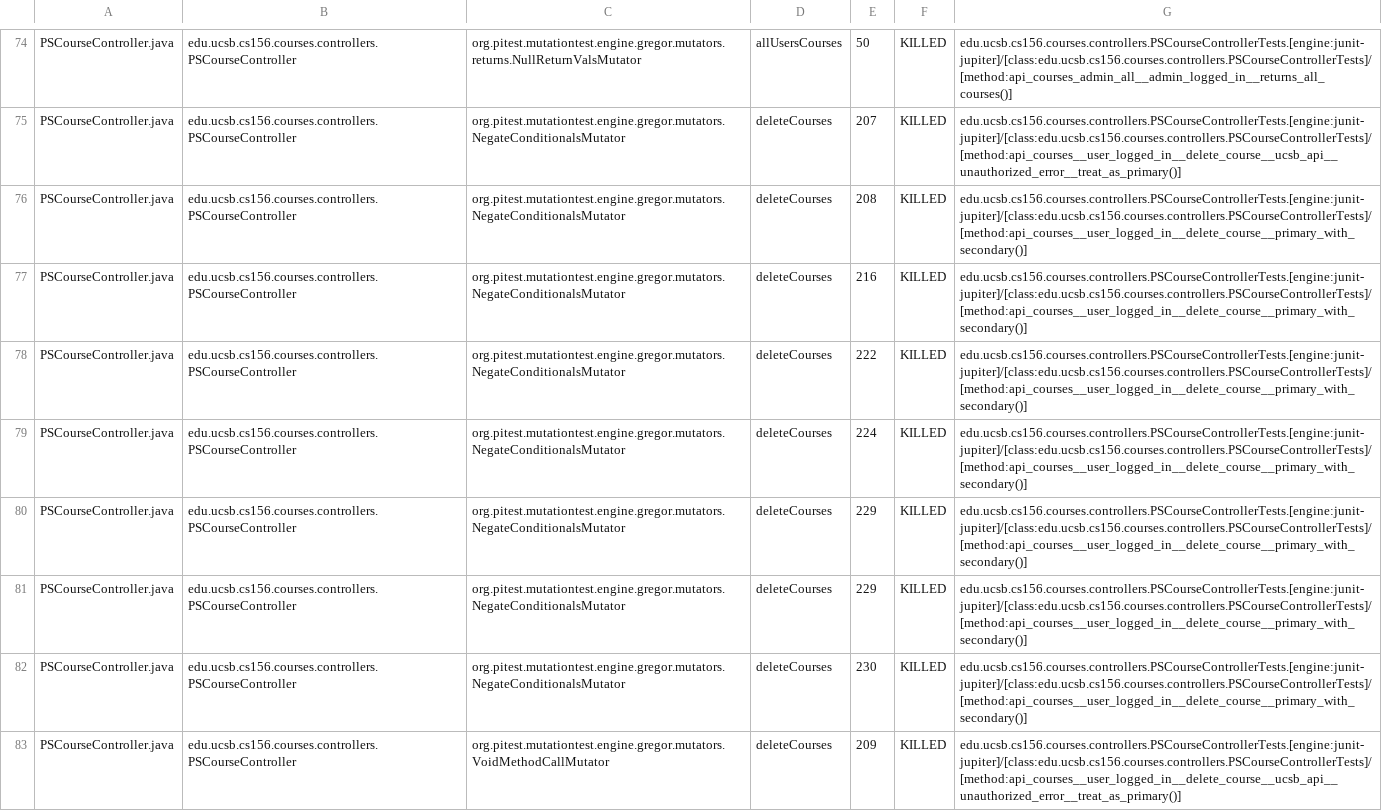
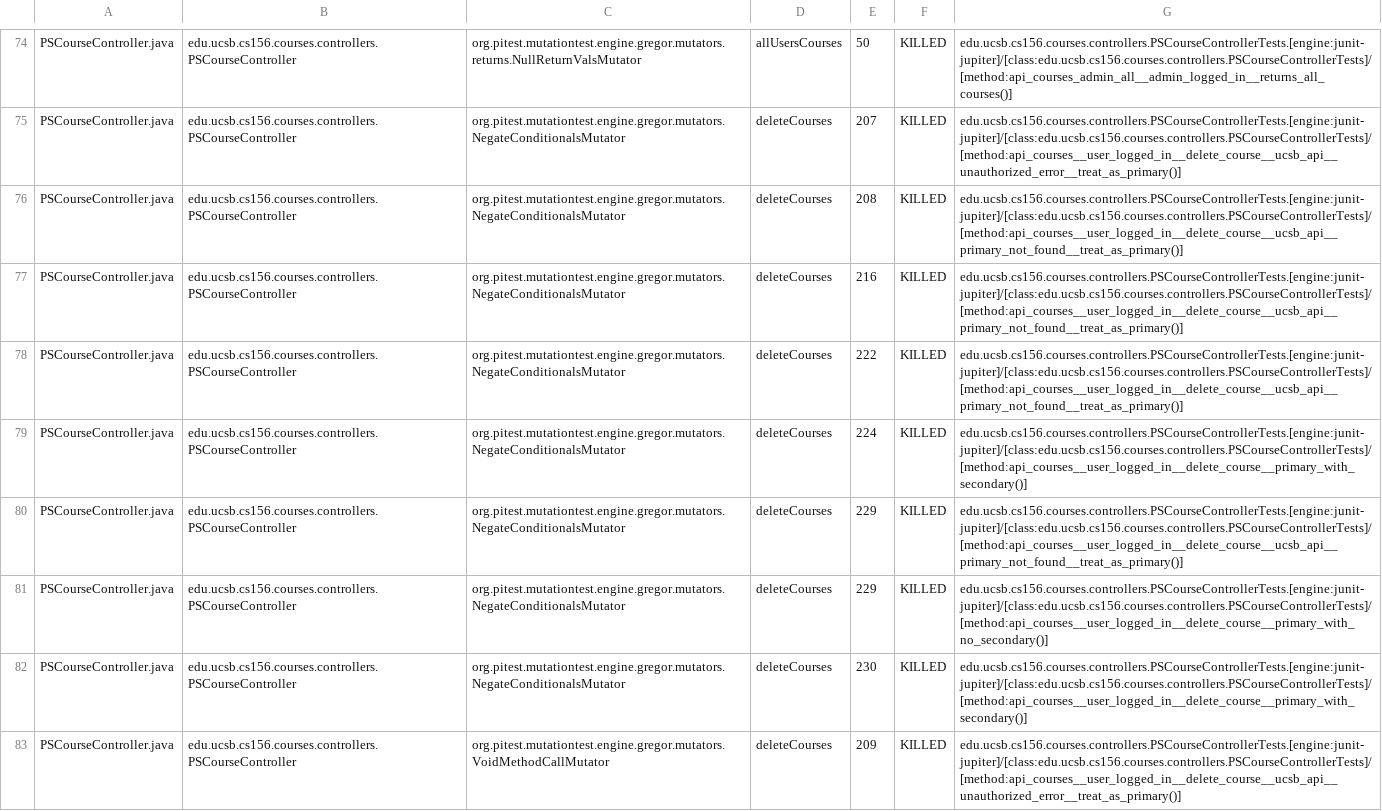
Before and after one commit to ucsb-cs156-s24/proj-courses-s24-4pm-2, a CSV file: prs/34/pitest/mutations.csv, drawn as a sheet; only a part is shown, gaps mark what is left out; the diff covers the shown part only.

Commit message:
Deploying to gh-pages from @ ucsb-cs156-s24/proj-courses-s24-4pm-2@c6b723a5704860f18f4af0bdfa7a95752ebfa161 🚀

```diff
--- a/prs/34/pitest/mutations.csv
+++ b/prs/34/pitest/mutations.csv
@@ -75,8 +75,8 @@ PSCourseController.java,edu.ucsb.cs156.courses.controllers.PSCourseController,or
 PSCourseController.java,edu.ucsb.cs156.courses.controllers.PSCourseController,org.pitest.mutationtest.engine.gregor.mutators.NegateConditionalsMutator,deleteCourses,207,KILLED,edu.ucsb.cs156.courses.controllers.PSCourseControllerTests.[engine:junit-jupiter]/[class:edu.ucsb.cs156.courses.controllers.PSCourseControllerTests]/[method:api_courses__user_logged_in__delete_course__ucsb_api__unauthorized_error__treat_as_primary()]
-PSCourseController.java,edu.ucsb.cs156.courses.controllers.PSCourseController,org.pitest.mutationtest.engine.gregor.mutators.NegateConditionalsMutator,deleteCourses,208,KILLED,edu.ucsb.cs156.courses.controllers.PSCourseControllerTests.[engine:junit-jupiter]/[class:edu.ucsb.cs156.courses.controllers.PSCourseControllerTests]/[method:api_courses__user_logged_in__delete_course__primary_with_secondary()]
-PSCourseController.java,edu.ucsb.cs156.courses.controllers.PSCourseController,org.pitest.mutationtest.engine.gregor.mutators.NegateConditionalsMutator,deleteCourses,216,KILLED,edu.ucsb.cs156.courses.controllers.PSCourseControllerTests.[engine:junit-jupiter]/[class:edu.ucsb.cs156.courses.controllers.PSCourseControllerTests]/[method:api_courses__user_logged_in__delete_course__primary_with_secondary()]
-PSCourseController.java,edu.ucsb.cs156.courses.controllers.PSCourseController,org.pitest.mutationtest.engine.gregor.mutators.NegateConditionalsMutator,deleteCourses,222,KILLED,edu.ucsb.cs156.courses.controllers.PSCourseControllerTests.[engine:junit-jupiter]/[class:edu.ucsb.cs156.courses.controllers.PSCourseControllerTests]/[method:api_courses__user_logged_in__delete_course__primary_with_secondary()]
+PSCourseController.java,edu.ucsb.cs156.courses.controllers.PSCourseController,org.pitest.mutationtest.engine.gregor.mutators.NegateConditionalsMutator,deleteCourses,208,KILLED,edu.ucsb.cs156.courses.controllers.PSCourseControllerTests.[engine:junit-jupiter]/[class:edu.ucsb.cs156.courses.controllers.PSCourseControllerTests]/[method:api_courses__user_logged_in__delete_course__ucsb_api__primary_not_found__treat_as_primary()]
+PSCourseController.java,edu.ucsb.cs156.courses.controllers.PSCourseController,org.pitest.mutationtest.engine.gregor.mutators.NegateConditionalsMutator,deleteCourses,216,KILLED,edu.ucsb.cs156.courses.controllers.PSCourseControllerTests.[engine:junit-jupiter]/[class:edu.ucsb.cs156.courses.controllers.PSCourseControllerTests]/[method:api_courses__user_logged_in__delete_course__ucsb_api__primary_not_found__treat_as_primary()]
+PSCourseController.java,edu.ucsb.cs156.courses.controllers.PSCourseController,org.pitest.mutationtest.engine.gregor.mutators.NegateConditionalsMutator,deleteCourses,222,KILLED,edu.ucsb.cs156.courses.controllers.PSCourseControllerTests.[engine:junit-jupiter]/[class:edu.ucsb.cs156.courses.controllers.PSCourseControllerTests]/[method:api_courses__user_logged_in__delete_course__ucsb_api__primary_not_found__treat_as_primary()]
 PSCourseController.java,edu.ucsb.cs156.courses.controllers.PSCourseController,org.pitest.mutationtest.engine.gregor.mutators.NegateConditionalsMutator,deleteCourses,224,KILLED,edu.ucsb.cs156.courses.controllers.PSCourseControllerTests.[engine:junit-jupiter]/[class:edu.ucsb.cs156.courses.controllers.PSCourseControllerTests]/[method:api_courses__user_logged_in__delete_course__primary_with_secondary()]
-PSCourseController.java,edu.ucsb.cs156.courses.controllers.PSCourseController,org.pitest.mutationtest.engine.gregor.mutators.NegateConditionalsMutator,deleteCourses,229,KILLED,edu.ucsb.cs156.courses.controllers.PSCourseControllerTests.[engine:junit-jupiter]/[class:edu.ucsb.cs156.courses.controllers.PSCourseControllerTests]/[method:api_courses__user_logged_in__delete_course__primary_with_secondary()]
-PSCourseController.java,edu.ucsb.cs156.courses.controllers.PSCourseController,org.pitest.mutationtest.engine.gregor.mutators.NegateConditionalsMutator,deleteCourses,229,KILLED,edu.ucsb.cs156.courses.controllers.PSCourseControllerTests.[engine:junit-jupiter]/[class:edu.ucsb.cs156.courses.controllers.PSCourseControllerTests]/[method:api_courses__user_logged_in__delete_course__primary_with_secondary()]
+PSCourseController.java,edu.ucsb.cs156.courses.controllers.PSCourseController,org.pitest.mutationtest.engine.gregor.mutators.NegateConditionalsMutator,deleteCourses,229,KILLED,edu.ucsb.cs156.courses.controllers.PSCourseControllerTests.[engine:junit-jupiter]/[class:edu.ucsb.cs156.courses.controllers.PSCourseControllerTests]/[method:api_courses__user_logged_in__delete_course__ucsb_api__primary_not_found__treat_as_primary()]
+PSCourseController.java,edu.ucsb.cs156.courses.controllers.PSCourseController,org.pitest.mutationtest.engine.gregor.mutators.NegateConditionalsMutator,deleteCourses,229,KILLED,edu.ucsb.cs156.courses.controllers.PSCourseControllerTests.[engine:junit-jupiter]/[class:edu.ucsb.cs156.courses.controllers.PSCourseControllerTests]/[method:api_courses__user_logged_in__delete_course__primary_with_no_secondary()]
 PSCourseController.java,edu.ucsb.cs156.courses.controllers.PSCourseController,org.pitest.mutationtest.engine.gregor.mutators.NegateConditionalsMutator,deleteCourses,230,KILLED,edu.ucsb.cs156.courses.controllers.PSCourseControllerTests.[engine:junit-jupiter]/[class:edu.ucsb.cs156.courses.controllers.PSCourseControllerTests]/[method:api_courses__user_logged_in__delete_course__primary_with_secondary()]
```
Also changed, not shown: 63 edited cells elsewhere in this file, 39 other files.
